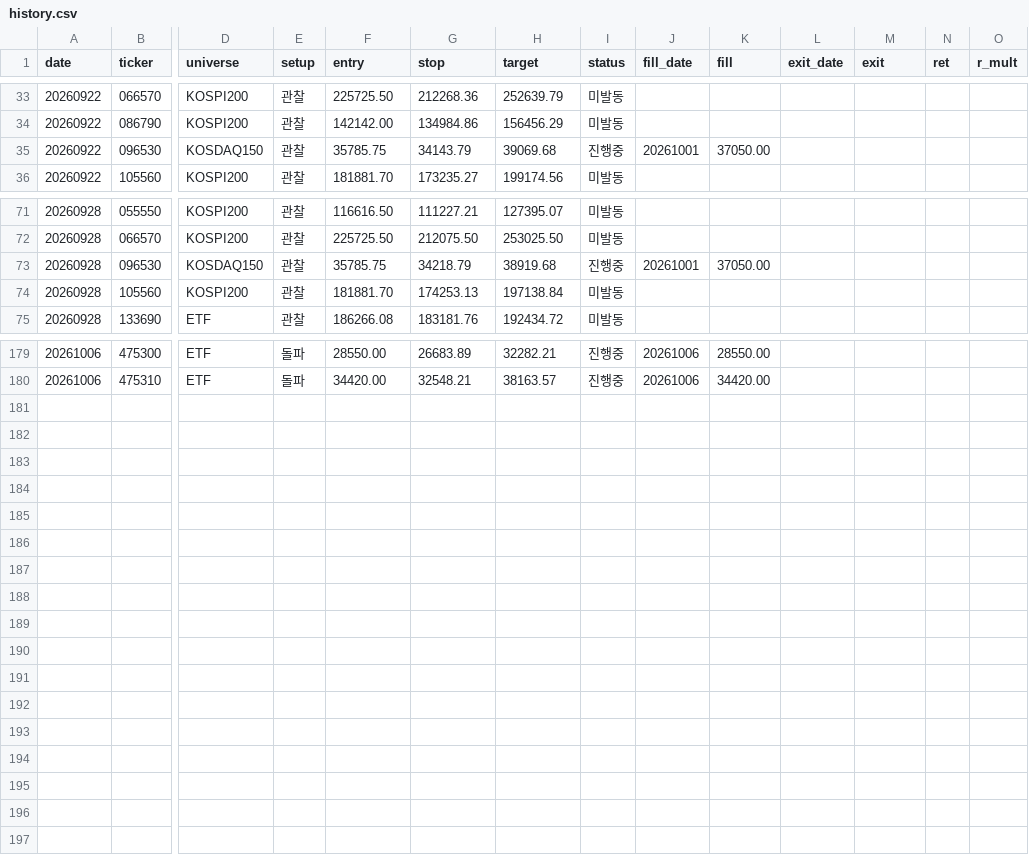
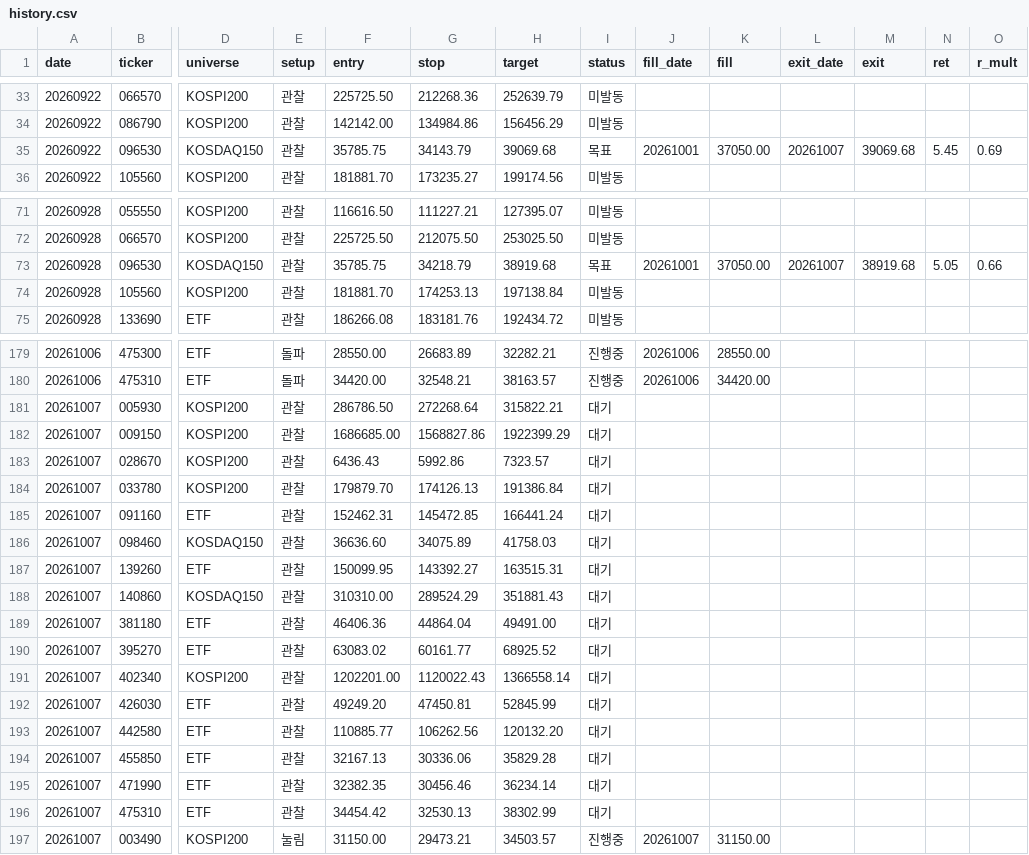
Before and after one commit to khj78889-rgb/daily-market-brief, a CSV file: swing/history.csv, drawn as a sheet; only a part is shown, gaps mark what is left out; rows hold the shown columns only; the diff covers the shown part only; the diff names each change by its address in the sheet, - before the commit and + after, or states it on an @@ line.

```diff
--- a/swing/history.csv
+++ b/swing/history.csv
-I35 (status): 진행중
+I35 (status): 목표
-L35 (exit_date): (empty)
+L35 (exit_date): 20261007
-M35 (exit): (empty)
+M35 (exit): 39069.68
-N35 (ret): (empty)
+N35 (ret): 5.45
-O35 (r_mult): (empty)
+O35 (r_mult): 0.69
-I73 (status): 진행중
+I73 (status): 목표
-L73 (exit_date): (empty)
+L73 (exit_date): 20261007
-M73 (exit): (empty)
+M73 (exit): 38919.68
-N73 (ret): (empty)
+N73 (ret): 5.05
-O73 (r_mult): (empty)
+O73 (r_mult): 0.66
+row 181: 20261007 | 005930 | KOSPI200 | 관찰 | 286786.50 | 272268.64 | 315822.21 | 대기
+row 182: 20261007 | 009150 | KOSPI200 | 관찰 | 1686685.00 | 1568827.86 | 1922399.29 | 대기
+row 183: 20261007 | 028670 | KOSPI200 | 관찰 | 6436.43 | 5992.86 | 7323.57 | 대기
+row 184: 20261007 | 033780 | KOSPI200 | 관찰 | 179879.70 | 174126.13 | 191386.84 | 대기
+row 185: 20261007 | 091160 | ETF | 관찰 | 152462.31 | 145472.85 | 166441.24 | 대기
+row 186: 20261007 | 098460 | KOSDAQ150 | 관찰 | 36636.60 | 34075.89 | 41758.03 | 대기
+row 187: 20261007 | 139260 | ETF | 관찰 | 150099.95 | 143392.27 | 163515.31 | 대기
+row 188: 20261007 | 140860 | KOSDAQ150 | 관찰 | 310310.00 | 289524.29 | 351881.43 | 대기
+row 189: 20261007 | 381180 | ETF | 관찰 | 46406.36 | 44864.04 | 49491.00 | 대기
+row 190: 20261007 | 395270 | ETF | 관찰 | 63083.02 | 60161.77 | 68925.52 | 대기
+row 191: 20261007 | 402340 | KOSPI200 | 관찰 | 1202201.00 | 1120022.43 | 1366558.14 | 대기
+row 192: 20261007 | 426030 | ETF | 관찰 | 49249.20 | 47450.81 | 52845.99 | 대기
+row 193: 20261007 | 442580 | ETF | 관찰 | 110885.77 | 106262.56 | 120132.20 | 대기
+row 194: 20261007 | 455850 | ETF | 관찰 | 32167.13 | 30336.06 | 35829.28 | 대기
+row 195: 20261007 | 471990 | ETF | 관찰 | 32382.35 | 30456.46 | 36234.14 | 대기
+row 196: 20261007 | 475310 | ETF | 관찰 | 34454.42 | 32530.13 | 38302.99 | 대기
+row 197: 20261007 | 003490 | KOSPI200 | 눌림 | 31150.00 | 29473.21 | 34503.57 | 진행중 | 20261007 | 31150.00
```
Also changed, not shown: 21 edited cells elsewhere in this file, 2 other files.
